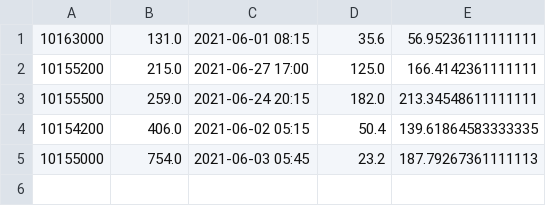
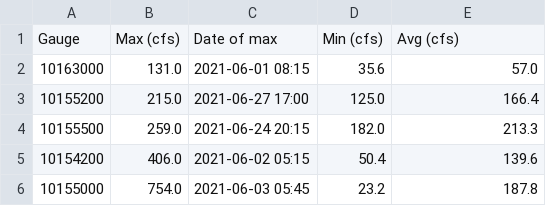
Before and after one commit to rykalama/streamflow, a CSV file: streamflow_summary.csv, drawn as a sheet.

```diff
--- a/streamflow_summary.csv
+++ b/streamflow_summary.csv
@@ -1,5 +1,6 @@
-10163000,131.0,2021-06-01 08:15,35.6,56.95236111111111
-10155200,215.0,2021-06-27 17:00,125.0,166.4142361111111
-10155500,259.0,2021-06-24 20:15,182.0,213.34548611111111
-10154200,406.0,2021-06-02 05:15,50.4,139.61864583333335
-10155000,754.0,2021-06-03 05:45,23.2,187.79267361111113
+Gauge,Max (cfs),Date of max,Min (cfs),Avg (cfs)
+10163000,131.0,2021-06-01 08:15,35.6,57.0
+10155200,215.0,2021-06-27 17:00,125.0,166.4
+10155500,259.0,2021-06-24 20:15,182.0,213.3
+10154200,406.0,2021-06-02 05:15,50.4,139.6
+10155000,754.0,2021-06-03 05:45,23.2,187.8
```
Also changed, not shown: 1 other file.
